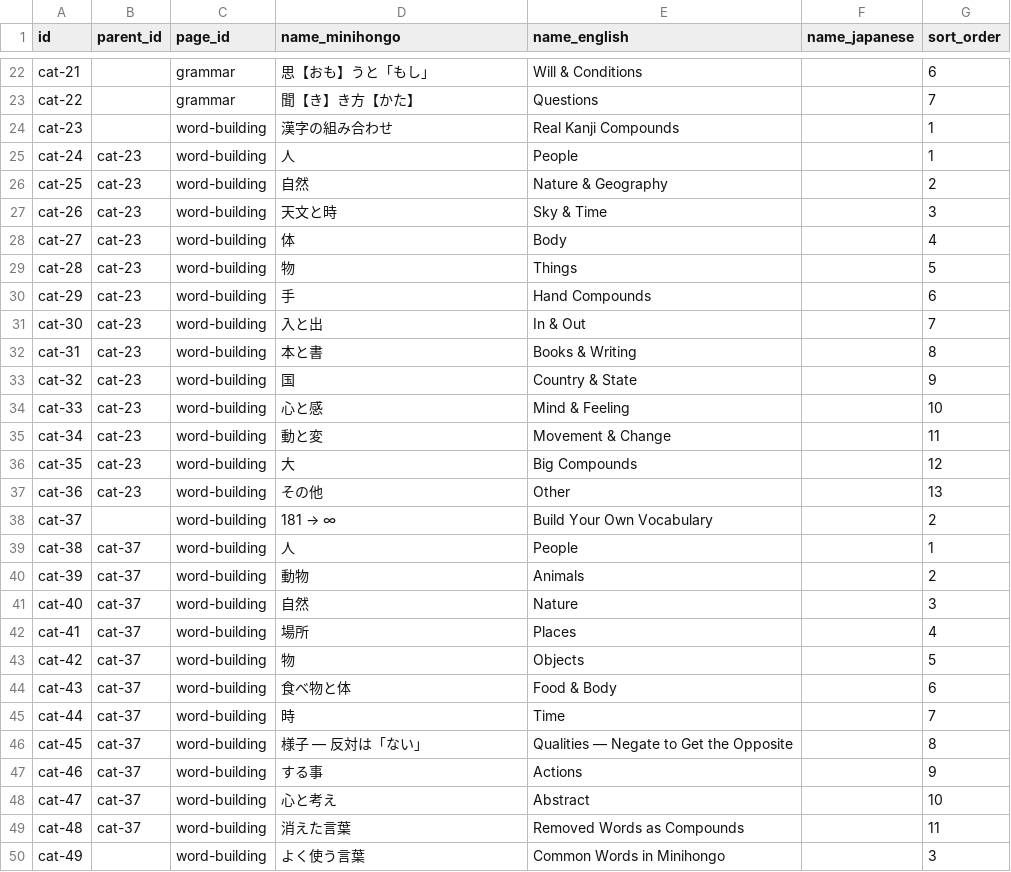
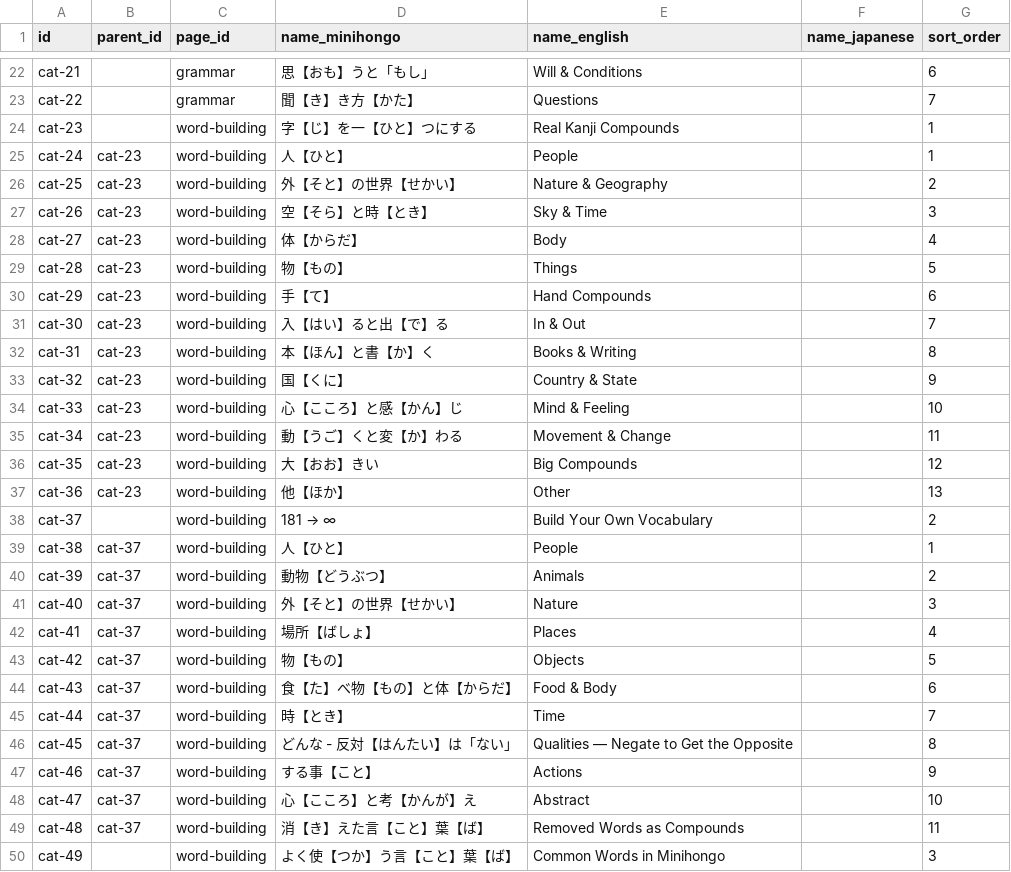
Before and after one commit to KakkoiDev/minihongo, a CSV file: data/categories.csv, drawn as a sheet; only a part is shown, gaps mark what is left out; the diff covers the shown part only.

Commit message:
Redesign with yellow accent, dark mode toggle, fix mh English leaks
- Restyle CSS: custom properties for light/dark, yellow accent borders,
  card backgrounds, rounded tables, homepage bullet accent
- Add manual dark mode toggle with localStorage + anti-flash script
- Convert furigana toggle from checkbox to button for consistency
- Add missing mh translations: vocab description, table headers
- Replace hardcoded English strings in generate_pages.py with ui()

```diff
--- a/data/categories.csv
+++ b/data/categories.csv
@@ -23,28 +23,28 @@ cat-21,,grammar,思【おも】うと「もし」,Will & Conditions,,6
 cat-22,,grammar,聞【き】き方【かた】,Questions,,7
-cat-23,,word-building,漢字の組み合わせ,Real Kanji Compounds,,1
-cat-24,cat-23,word-building,人,People,,1
-cat-25,cat-23,word-building,自然,Nature & Geography,,2
-cat-26,cat-23,word-building,天文と時,Sky & Time,,3
-cat-27,cat-23,word-building,体,Body,,4
-cat-28,cat-23,word-building,物,Things,,5
-cat-29,cat-23,word-building,手,Hand Compounds,,6
-cat-30,cat-23,word-building,入と出,In & Out,,7
-cat-31,cat-23,word-building,本と書,Books & Writing,,8
-cat-32,cat-23,word-building,国,Country & State,,9
-cat-33,cat-23,word-building,心と感,Mind & Feeling,,10
-cat-34,cat-23,word-building,動と変,Movement & Change,,11
-cat-35,cat-23,word-building,大,Big Compounds,,12
-cat-36,cat-23,word-building,その他,Other,,13
+cat-23,,word-building,字【じ】を一【ひと】つにする,Real Kanji Compounds,,1
+cat-24,cat-23,word-building,人【ひと】,People,,1
+cat-25,cat-23,word-building,外【そと】の世界【せかい】,Nature & Geography,,2
+cat-26,cat-23,word-building,空【そら】と時【とき】,Sky & Time,,3
+cat-27,cat-23,word-building,体【からだ】,Body,,4
+cat-28,cat-23,word-building,物【もの】,Things,,5
+cat-29,cat-23,word-building,手【て】,Hand Compounds,,6
+cat-30,cat-23,word-building,入【はい】ると出【で】る,In & Out,,7
+cat-31,cat-23,word-building,本【ほん】と書【か】く,Books & Writing,,8
+cat-32,cat-23,word-building,国【くに】,Country & State,,9
+cat-33,cat-23,word-building,心【こころ】と感【かん】じ,Mind & Feeling,,10
+cat-34,cat-23,word-building,動【うご】くと変【か】わる,Movement & Change,,11
+cat-35,cat-23,word-building,大【おお】きい,Big Compounds,,12
+cat-36,cat-23,word-building,他【ほか】,Other,,13
 cat-37,,word-building,181 → ∞,Build Your Own Vocabulary,,2
-cat-38,cat-37,word-building,人,People,,1
-cat-39,cat-37,word-building,動物,Animals,,2
-cat-40,cat-37,word-building,自然,Nature,,3
-cat-41,cat-37,word-building,場所,Places,,4
-cat-42,cat-37,word-building,物,Objects,,5
-cat-43,cat-37,word-building,食べ物と体,Food & Body,,6
-cat-44,cat-37,word-building,時,Time,,7
-cat-45,cat-37,word-building,様子 — 反対は「ない」,Qualities — Negate to Get the Opposite,,8
-cat-46,cat-37,word-building,する事,Actions,,9
-cat-47,cat-37,word-building,心と考え,Abstract,,10
-cat-48,cat-37,word-building,消えた言葉,Removed Words as Compounds,,11
-cat-49,,word-building,よく使う言葉,Common Words in Minihongo,,3
+cat-38,cat-37,word-building,人【ひと】,People,,1
+cat-39,cat-37,word-building,動物【どうぶつ】,Animals,,2
+cat-40,cat-37,word-building,外【そと】の世界【せかい】,Nature,,3
+cat-41,cat-37,word-building,場所【ばしょ】,Places,,4
+cat-42,cat-37,word-building,物【もの】,Objects,,5
+cat-43,cat-37,word-building,食【た】べ物【もの】と体【からだ】,Food & Body,,6
+cat-44,cat-37,word-building,時【とき】,Time,,7
+cat-45,cat-37,word-building,どんな - 反対【はんたい】は「ない」,Qualities — Negate to Get the Opposite,,8
+cat-46,cat-37,word-building,する事【こと】,Actions,,9
+cat-47,cat-37,word-building,心【こころ】と考【かんが】え,Abstract,,10
+cat-48,cat-37,word-building,消【き】えた言【こと】葉【ば】,Removed Words as Compounds,,11
+cat-49,,word-building,よく使【つか】う言【こと】葉【ば】,Common Words in Minihongo,,3
```
Also changed, not shown: 43 edited cells elsewhere in this file, data/pages.csv, data/ui_strings.csv, 15 other files.
